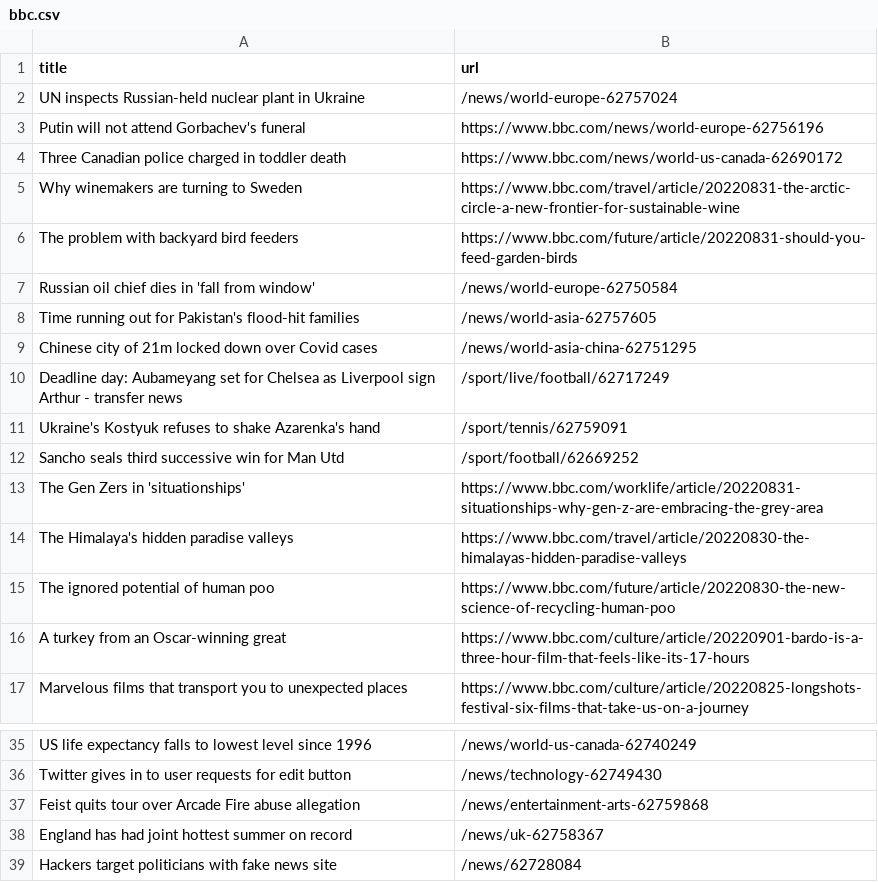
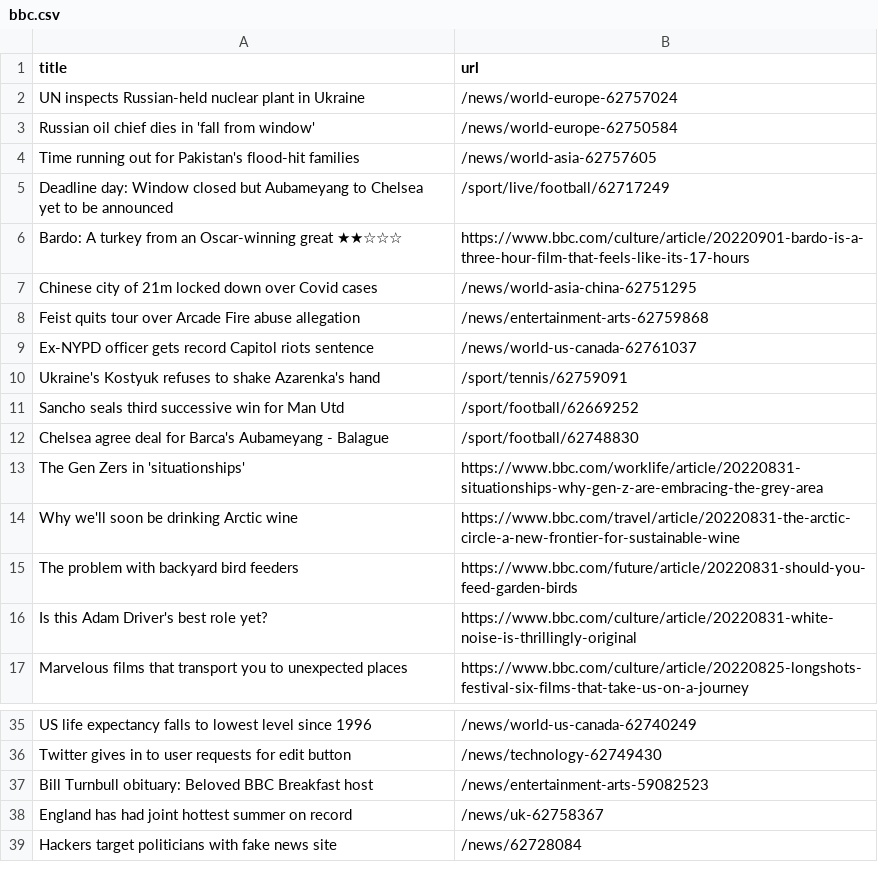
Before and after one commit to yikchun-l/bbc-scraper-tutorial, a CSV file: bbc.csv, drawn as a sheet; only a part is shown, gaps mark what is left out.

```diff
--- a/bbc.csv
+++ b/bbc.csv
@@ -2,16 +2,16 @@ title,url
 UN inspects Russian-held nuclear plant in Ukraine,/news/world-europe-62757024
-Putin will not attend Gorbachev's funeral,https://www.bbc.com/news/world-europe-62756196
-Three Canadian police charged in toddler death,https://www.bbc.com/news/world-us-canada-62690172
-Why winemakers are turning to Sweden,https://www.bbc.com/travel/article/20220831-the-arctic-circle-a-new-frontier-for-sustainable-wine
-The problem with backyard bird feeders,https://www.bbc.com/future/article/20220831-should-you-feed-garden-birds
 Russian oil chief dies in 'fall from window',/news/world-europe-62750584
 Time running out for Pakistan's flood-hit families,/news/world-asia-62757605
+Deadline day: Window closed but Aubameyang to Chelsea yet to be announced,/sport/live/football/62717249
+Bardo: A turkey from an Oscar-winning great ★★☆☆☆,https://www.bbc.com/culture/article/20220901-bardo-is-a-three-hour-film-that-feels-like-its-17-hours
 Chinese city of 21m locked down over Covid cases,/news/world-asia-china-62751295
-Deadline day: Aubameyang set for Chelsea as Liverpool sign Arthur - transfer news,/sport/live/football/62717249
+Feist quits tour over Arcade Fire abuse allegation,/news/entertainment-arts-62759868
+Ex-NYPD officer gets record Capitol riots sentence,/news/world-us-canada-62761037
 Ukraine's Kostyuk refuses to shake Azarenka's hand,/sport/tennis/62759091
 Sancho seals third successive win for Man Utd,/sport/football/62669252
+Chelsea agree deal for Barca's Aubameyang - Balague,/sport/football/62748830
 The Gen Zers in 'situationships',https://www.bbc.com/worklife/article/20220831-situationships-why-gen-z-are-embracing-the-grey-area
-The Himalaya's hidden paradise valleys,https://www.bbc.com/travel/article/20220830-the-himalayas-hidden-paradise-valleys
-The ignored potential of human poo,https://www.bbc.com/future/article/20220830-the-new-science-of-recycling-human-poo
-A turkey from an Oscar-winning great,https://www.bbc.com/culture/article/20220901-bardo-is-a-three-hour-film-that-feels-like-its-17-hours
+Why we'll soon be drinking Arctic wine,https://www.bbc.com/travel/article/20220831-the-arctic-circle-a-new-frontier-for-sustainable-wine
+The problem with backyard bird feeders,https://www.bbc.com/future/article/20220831-should-you-feed-garden-birds
+Is this Adam Driver's best role yet?,https://www.bbc.com/culture/article/20220831-white-noise-is-thrillingly-original
 Marvelous films that transport you to unexpected places,https://www.bbc.com/culture/article/20220825-longshots-festival-six-films-that-take-us-on-a-journey
@@ -36,3 +36,3 @@ US life expectancy falls to lowest level since 1996,/news/world-us-canada-627402
 Twitter gives in to user requests for edit button,/news/technology-62749430
-Feist quits tour over Arcade Fire abuse allegation,/news/entertainment-arts-62759868
+Bill Turnbull obituary: Beloved BBC Breakfast host,/news/entertainment-arts-59082523
 England has had joint hottest summer on record,/news/uk-62758367
```
